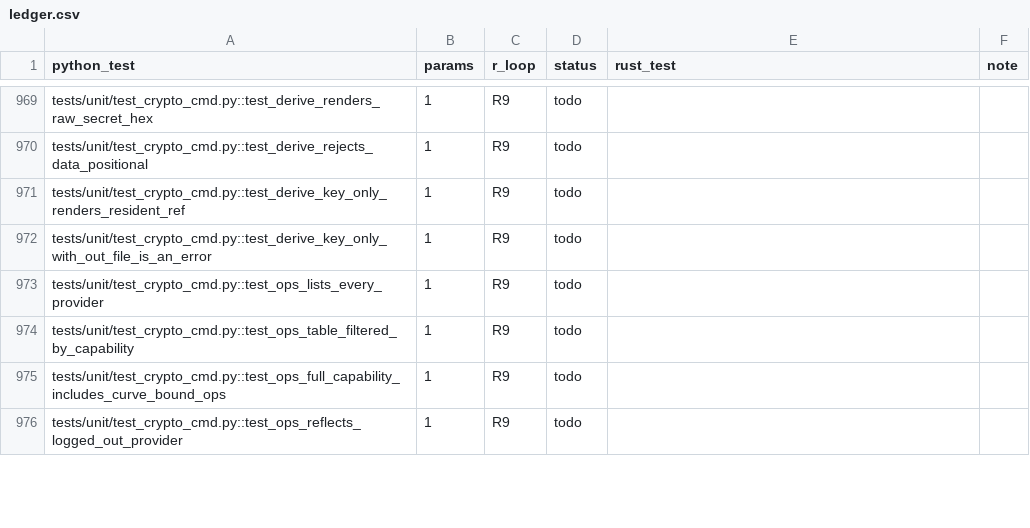
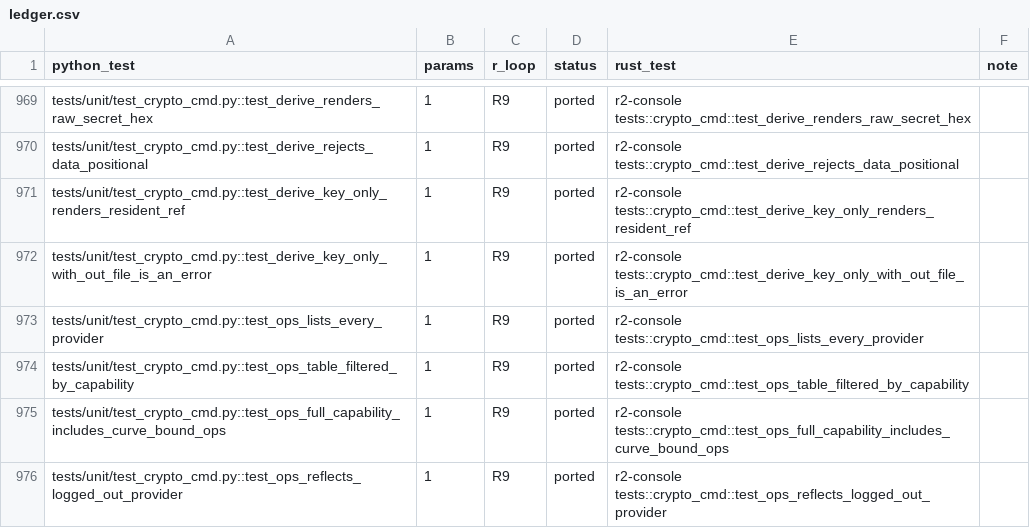
Before and after one commit to adipata/r2, a CSV file: parity/ledger.csv, drawn as a sheet; only a part is shown, gaps mark what is left out; the diff covers the shown part only; the diff names each change by its address in the sheet, - before the commit and + after, or states it on an @@ line.

```diff
--- a/parity/ledger.csv
+++ b/parity/ledger.csv
-D969:D976 (status): todo
+D969:D976 (status): ported
-E969 (rust_test): (empty)
+E969 (rust_test): r2-console tests::crypto_cmd::test_derive_renders_raw_secret_hex
-E970 (rust_test): (empty)
+E970 (rust_test): r2-console tests::crypto_cmd::test_derive_rejects_data_positional
-E971 (rust_test): (empty)
+E971 (rust_test): r2-console tests::crypto_cmd::test_derive_key_only_renders_resident_ref
-E972 (rust_test): (empty)
+E972 (rust_test): r2-console tests::crypto_cmd::test_derive_key_only_with_out_file_is_an_error
-E973 (rust_test): (empty)
+E973 (rust_test): r2-console tests::crypto_cmd::test_ops_lists_every_provider
-E974 (rust_test): (empty)
+E974 (rust_test): r2-console tests::crypto_cmd::test_ops_table_filtered_by_capability
-E975 (rust_test): (empty)
+E975 (rust_test): r2-console tests::crypto_cmd::test_ops_full_capability_includes_curve_bound_ops
-E976 (rust_test): (empty)
+E976 (rust_test): r2-console tests::crypto_cmd::test_ops_reflects_logged_out_provider
```
Also changed, not shown: 92 edited cells elsewhere in this file, 4 other files.
